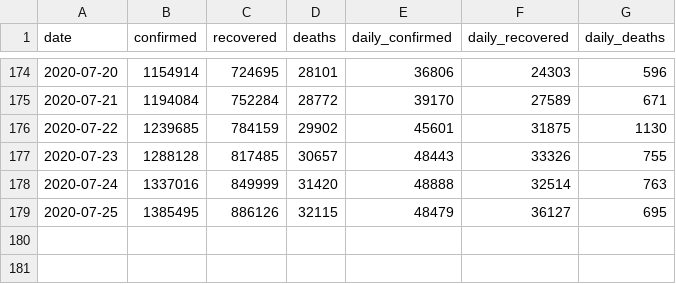
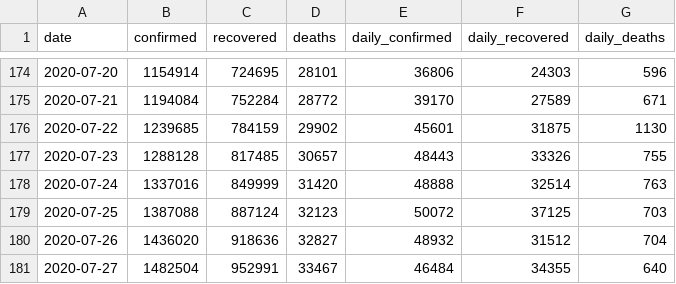
Before and after one commit to dc-aichara/COVID19-India-Tracker, a CSV file: data/api_india.csv, drawn as a sheet; only a part is shown, gaps mark what is left out.

Commit message:
Added MOHFW's new data source

```diff
--- a/data/api_india.csv
+++ b/data/api_india.csv
@@ -178,2 +178,4 @@ date,confirmed,recovered,deaths,daily_confirmed,daily_recovered,daily_deaths
 2020-07-24,1337016,849999,31420,48888,32514,763
-2020-07-25,1385495,886126,32115,48479,36127,695
+2020-07-25,1387088,887124,32123,50072,37125,703
+2020-07-26,1436020,918636,32827,48932,31512,704
+2020-07-27,1482504,952991,33467,46484,34355,640
```
Also changed, not shown: 4 other files.
